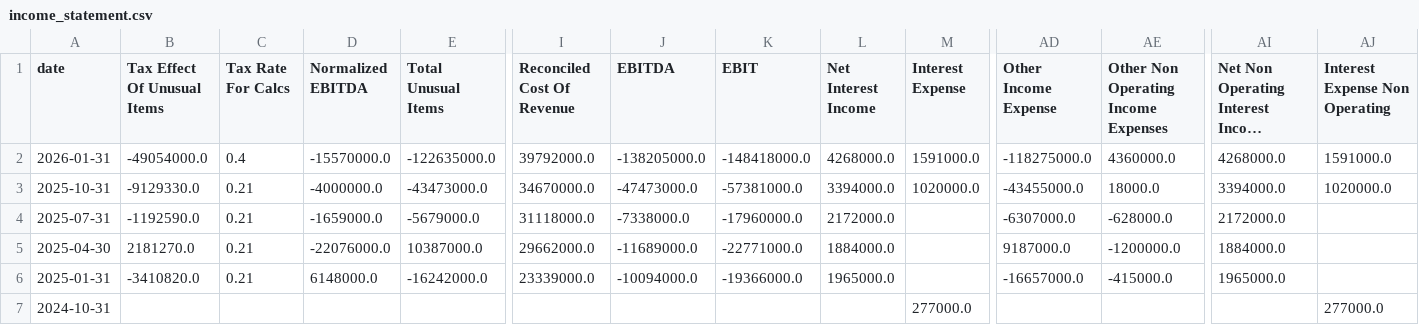
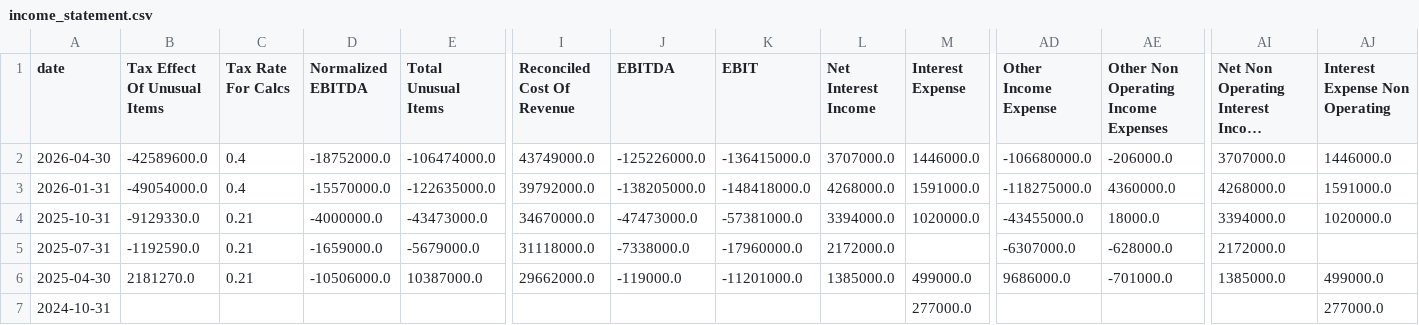
Before and after one commit to raysteezy/raysteezy-learning, a CSV file: data/planet-labs/income_statement.csv, drawn as a sheet; only a part is shown, gaps mark what is left out; long unchanged cells end in …; removed rows and columns are numbered as before the commit, all else as after; rows hold the shown columns only; the diff names each change by its address in the sheet, - before the commit and + after, or states it on an @@ line.

```diff
--- a/data/planet-labs/income_statement.csv
+++ b/data/planet-labs/income_statement.csv
+row 2: 2026-04-30 | -42589600.0 | 0.4 | -18752000.0 | -106474000.0 | 43749000.0 | -125226000.0 | -136415000.0 | 3707000.0 | 1446000.0 | -106680000.0 | -206000.0 | 3707000.0 | 1446000.0
-D6 (Normalized EBITDA): -22076000.0
+D6 (Normalized EBITDA): -10506000.0
-J6 (EBITDA): -11689000.0
+J6 (EBITDA): -119000.0
-K6 (EBIT): -22771000.0
+K6 (EBIT): -11201000.0
-L6 (Net Interest Income): 1884000.0
+L6 (Net Interest Income): 1385000.0
-M6 (Interest Expense): (empty)
+M6 (Interest Expense): 499000.0
-AD6 (Other Income Expense): 9187000.0
+AD6 (Other Income Expense): 9686000.0
-AE6: -1200000.0
+AE6: -701000.0
-AI6: 1884000.0
+AI6: 1385000.0
-AJ6 (Interest Expense Non Operating): (empty)
+AJ6 (Interest Expense Non Operating): 499000.0
-row 6: 2025-01-31 | -3410820.0 | 0.21 | 6148000.0 | -16242000.0 | 23339000.0 | -10094000.0 | -19366000.0 | 1965000.0 |  | -16657000.0 | -415000.0 | 1965000.0
```
Also changed, not shown: data/planet-labs/balance_sheet.csv, data/planet-labs/cash_flow.csv, 6 other files.
